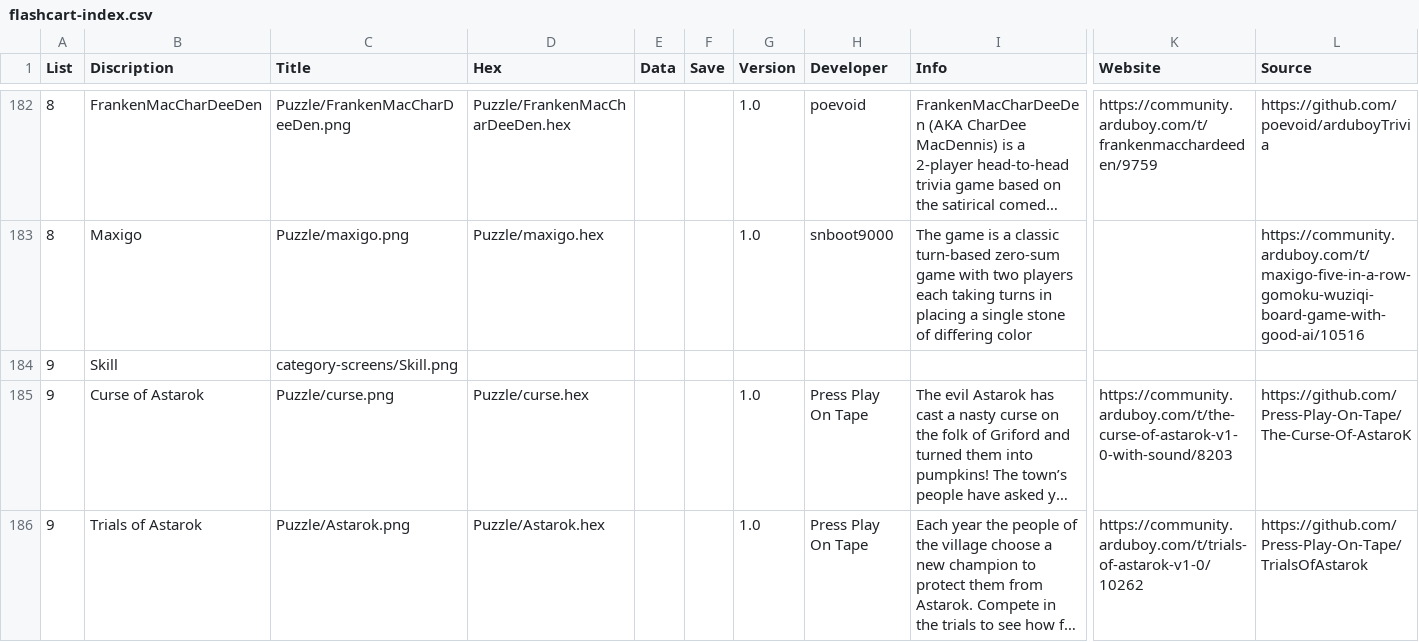
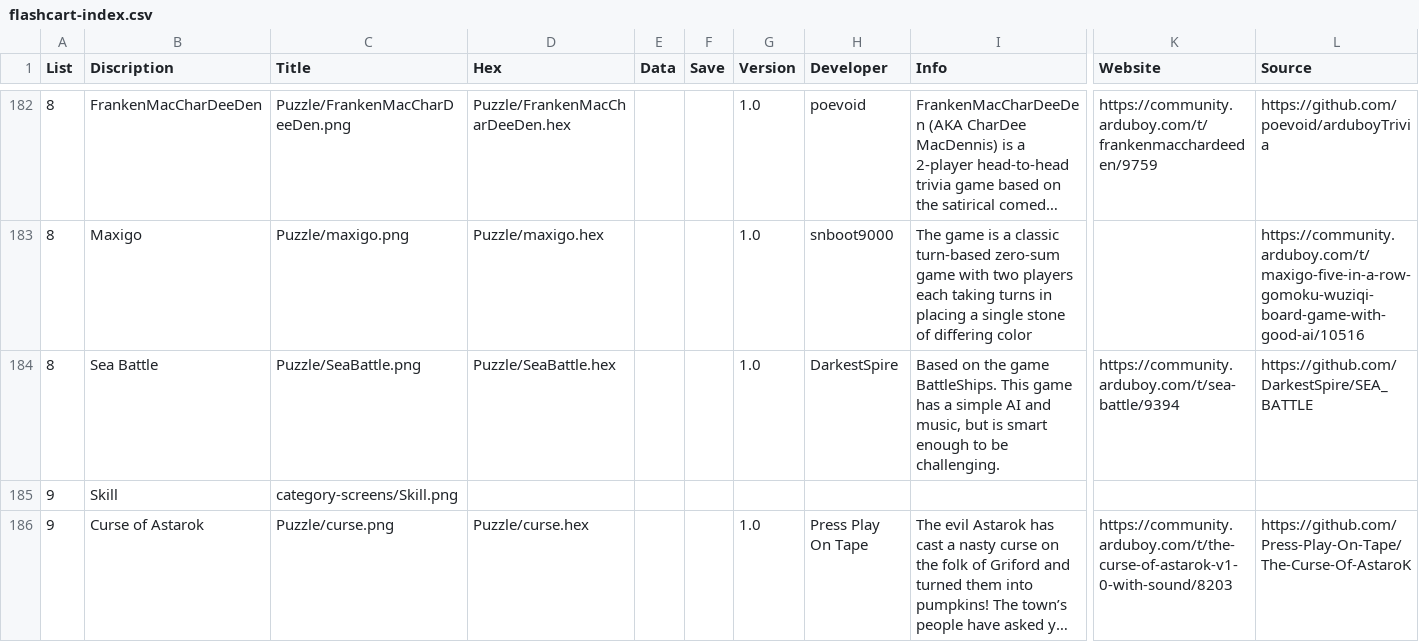
Before and after one commit to filmote/CartBuilder, a CSV file: flashcart-index.csv, drawn as a sheet; only a part is shown, gaps mark what is left out; the shorter side is filled out with more unchanged rows; long unchanged cells end in …; rows hold the shown columns only; the diff names each change by its address in the sheet, - before the commit and + after, or states it on an @@ line.

Commit message:
Add Games

```diff
--- a/flashcart-index.csv
+++ b/flashcart-index.csv
+row 184: 8 | Sea Battle | Puzzle/SeaBattle.png | Puzzle/SeaBattle.hex |  |  | 1.0 | DarkestSpire | Based on the game BattleShips. This game has a simple AI and music, but is smart enough to be challenging. | https://community.arduboy.com/t/sea-battle/9394 | https://github.com/DarkestSpire/SEA_BATTLE
```
Also changed, not shown: 2 other files.
